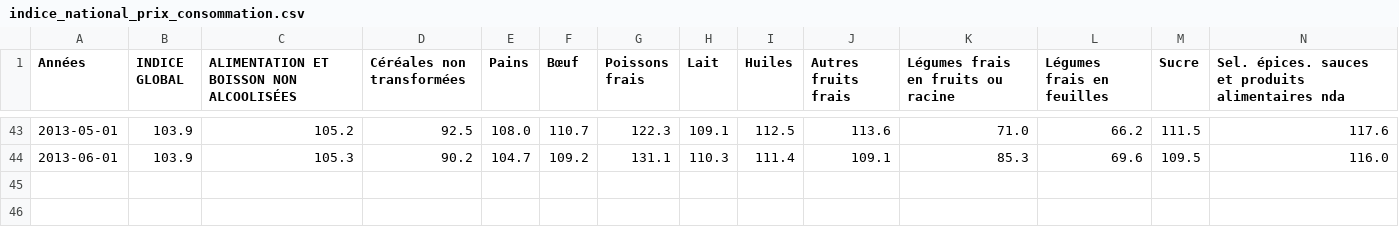
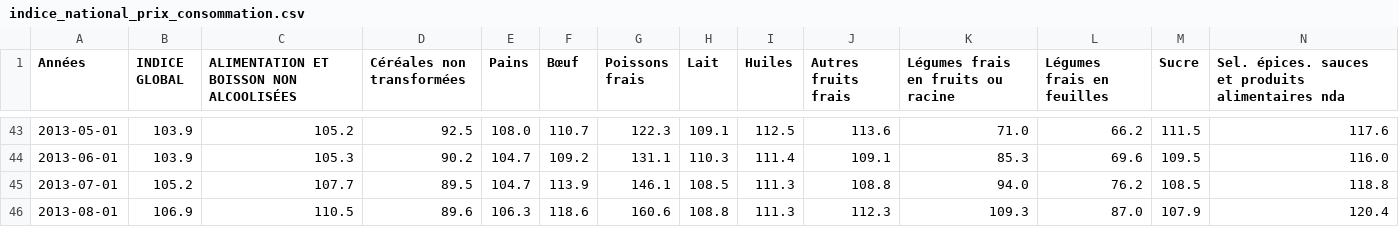
Before and after one commit to senegalouvert/data, a CSV file: Indice_National_Prix_Consommation/indice_national_prix_consommation.csv, drawn as a sheet; only a part is shown, gaps mark what is left out; rows hold the shown columns only; the diff names each change by its address in the sheet, - before the commit and + after, or states it on an @@ line.

Commit message:
update Indice_National_Prix_Consommation Juil-Août 2013

```diff
--- a/Indice_National_Prix_Consommation/indice_national_prix_consommation.csv
+++ b/Indice_National_Prix_Consommation/indice_national_prix_consommation.csv
+row 45: 2013-07-01 | 105.2 | 107.7 | 89.5 | 104.7 | 113.9 | 146.1 | 108.5 | 111.3 | 108.8 | 94.0 | 76.2 | 108.5 | 118.8
+row 46: 2013-08-01 | 106.9 | 110.5 | 89.6 | 106.3 | 118.6 | 160.6 | 108.8 | 111.3 | 112.3 | 109.3 | 87.0 | 107.9 | 120.4
```
